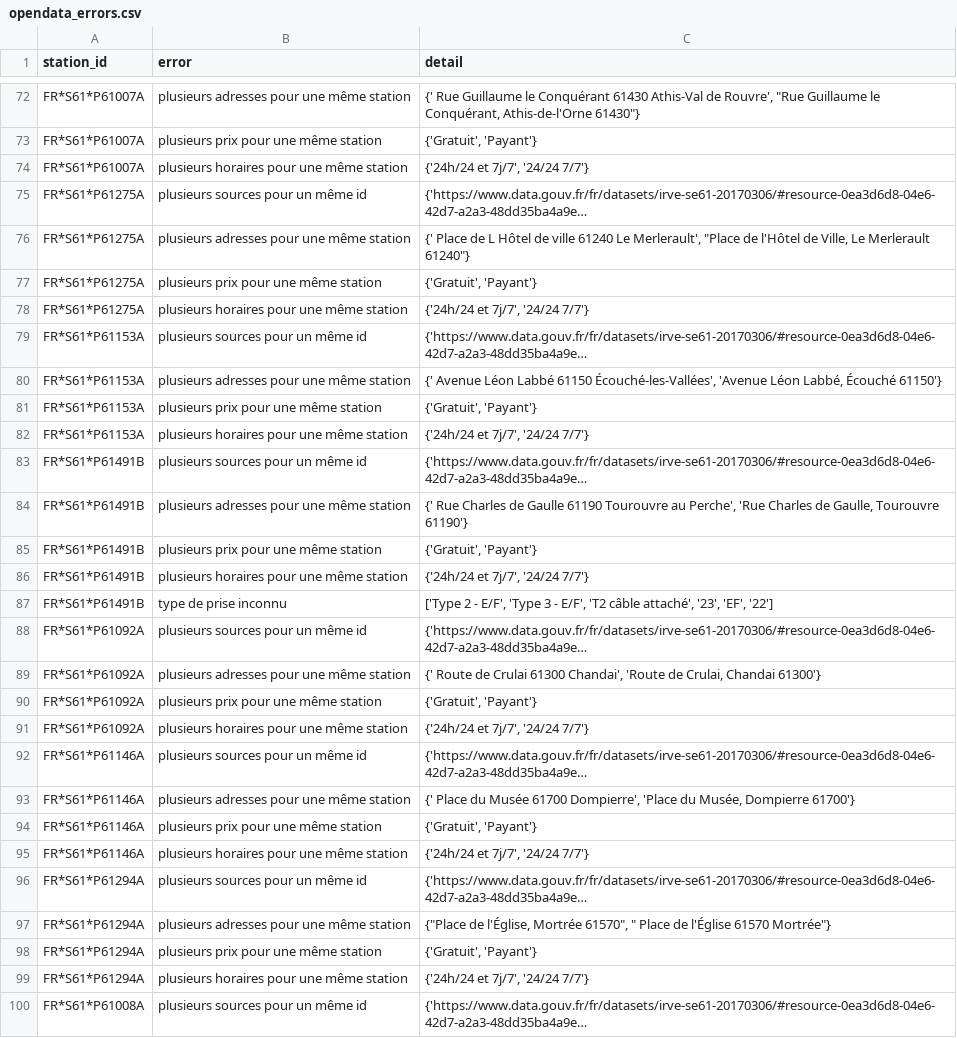
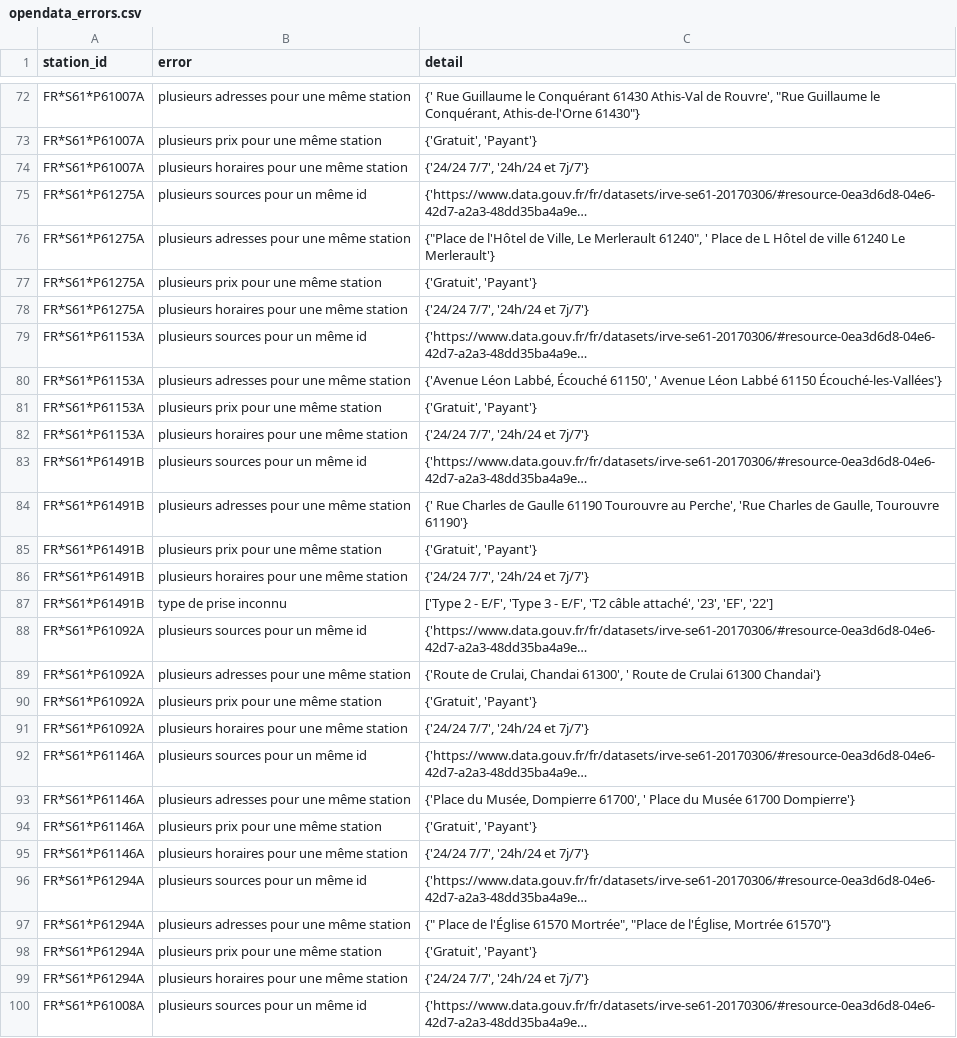
Before and after one commit to Jungle-Bus/ref-EU-EVSE, a CSV file: opendata_errors.csv, drawn as a sheet; only a part is shown, gaps mark what is left out; long unchanged cells end in …; the diff covers the shown part only; the diff names each change by its address in the sheet, - before the commit and + after, or states it on an @@ line.

```diff
--- a/opendata_errors.csv
+++ b/opendata_errors.csv
-C74 (detail): {'24h/24 et 7j/7', '24/24 7/7'}
+C74 (detail): {'24/24 7/7', '24h/24 et 7j/7'}
-C76 (detail): {' Place de L Hôtel de ville 61240 Le Merlerault', "Place de l'Hôtel de Ville, Le Merlerault 61240"}
+C76 (detail): {"Place de l'Hôtel de Ville, Le Merlerault 61240", ' Place de L Hôtel de ville 61240 Le Merlerault'}
-C78 (detail): {'24h/24 et 7j/7', '24/24 7/7'}
+C78 (detail): {'24/24 7/7', '24h/24 et 7j/7'}
-C80 (detail): {' Avenue Léon Labbé 61150 Écouché-les-Vallées', 'Avenue Léon Labbé, Écouché 61150'}
+C80 (detail): {'Avenue Léon Labbé, Écouché 61150', ' Avenue Léon Labbé 61150 Écouché-les-Vallées'}
-C82 (detail): {'24h/24 et 7j/7', '24/24 7/7'}
+C82 (detail): {'24/24 7/7', '24h/24 et 7j/7'}
-C86 (detail): {'24h/24 et 7j/7', '24/24 7/7'}
+C86 (detail): {'24/24 7/7', '24h/24 et 7j/7'}
-C89 (detail): {' Route de Crulai 61300 Chandai', 'Route de Crulai, Chandai 61300'}
+C89 (detail): {'Route de Crulai, Chandai 61300', ' Route de Crulai 61300 Chandai'}
-C91 (detail): {'24h/24 et 7j/7', '24/24 7/7'}
+C91 (detail): {'24/24 7/7', '24h/24 et 7j/7'}
-C93 (detail): {' Place du Musée 61700 Dompierre', 'Place du Musée, Dompierre 61700'}
+C93 (detail): {'Place du Musée, Dompierre 61700', ' Place du Musée 61700 Dompierre'}
-C95 (detail): {'24h/24 et 7j/7', '24/24 7/7'}
+C95 (detail): {'24/24 7/7', '24h/24 et 7j/7'}
-C97 (detail): {"Place de l'Église, Mortrée 61570", " Place de l'Église 61570 Mortrée"}
+C97 (detail): {" Place de l'Église 61570 Mortrée", "Place de l'Église, Mortrée 61570"}
-C99 (detail): {'24h/24 et 7j/7', '24/24 7/7'}
+C99 (detail): {'24/24 7/7', '24h/24 et 7j/7'}
```
Also changed, not shown: 19 edited cells elsewhere in this file, osm_stats.csv.
